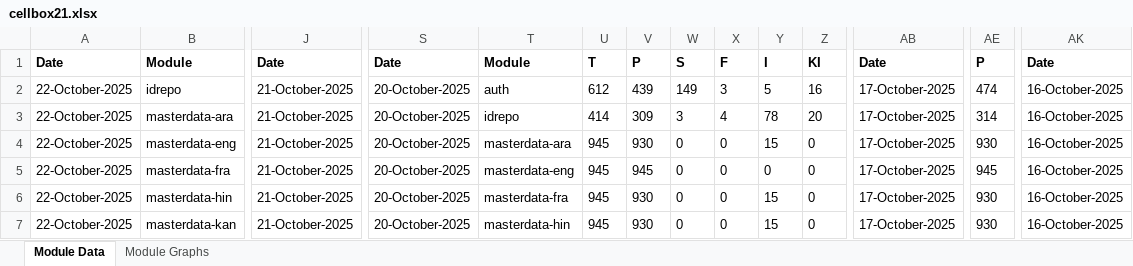
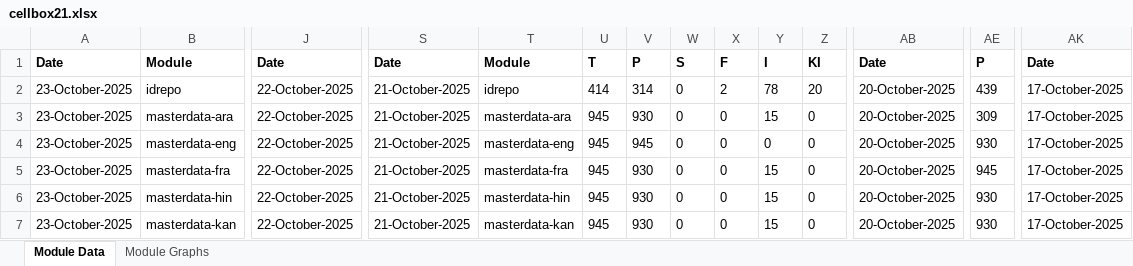
Before and after one commit to mosip/test-management, an Excel workbook: minio-report-tracker/xlxs/cellbox21.xlsx, sheet Module Data, drawn as a sheet; only a part is shown, gaps mark what is left out; values as stored, in another font and other column widths than the file's, no borders; the diff covers the shown part only; the diff names each change by its address in the sheet, - before the commit and + after, or states it on an @@ line.

```diff
--- a/minio-report-tracker/xlxs/cellbox21.xlsx (sheet Module Data)
+++ b/minio-report-tracker/xlxs/cellbox21.xlsx (sheet Module Data)
-A2:A7: 22-October-2025
+A2:A7: 23-October-2025
-J2:J7: 21-October-2025
+J2:J7: 22-October-2025
-S2:S7: 20-October-2025
+S2:S7: 21-October-2025
-T2: auth
+T2: idrepo
-U2: 612
+U2: 414
-V2: 439
+V2: 314
-W2: 149
+W2: 0
-X2: 3
+X2: 2
-Y2: 5
+Y2: 78
-Z2: 16
+Z2: 20
-AB2:AB7: 17-October-2025
+AB2:AB7: 20-October-2025
-AE2: 474
+AE2: 439
-AK2:AK7: 16-October-2025
+AK2:AK7: 17-October-2025
-T3: idrepo
+T3: masterdata-ara
-U3: 414
+U3: 945
-V3: 309
+V3: 930
-W3: 3
+W3: 0
-X3: 4
+X3: 0
-Y3: 78
+Y3: 15
-Z3: 20
+Z3: 0
-AE3: 314
+AE3: 309
-T4: masterdata-ara
+T4: masterdata-eng
-V4: 930
+V4: 945
-Y4: 15
+Y4: 0
-T5: masterdata-eng
+T5: masterdata-fra
-V5: 945
+V5: 930
-Y5: 0
+Y5: 15
-T6: masterdata-fra
+T6: masterdata-hin
-T7: masterdata-hin
+T7: masterdata-kan
```
Also changed, not shown: 2 added rows, 2 removed rows and 84 edited cells elsewhere in this sheet, charts or pictures, minio-report-tracker/xlxs/dev3.xlsx, minio-report-tracker/xlxs/qa-base.xlsx, 15 other files.
